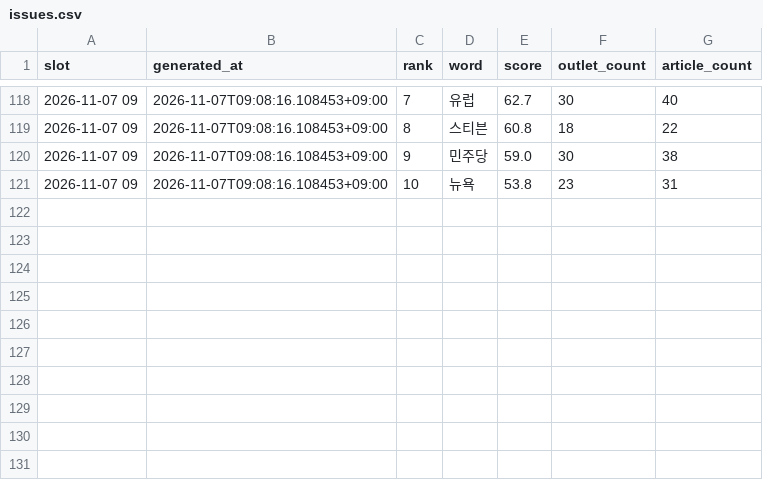
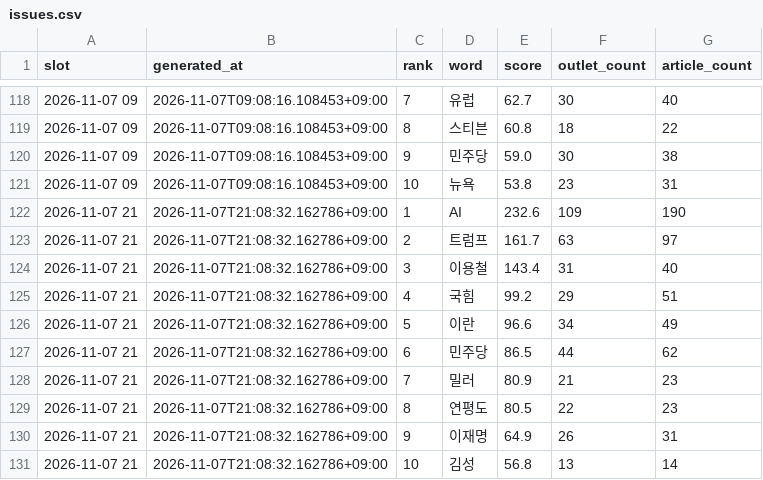
Before and after one commit to kt1024kt-source/vivecoding, a CSV file: history/issues.csv, drawn as a sheet; only a part is shown, gaps mark what is left out; the diff names each change by its address in the sheet, - before the commit and + after, or states it on an @@ line.

```diff
--- a/history/issues.csv
+++ b/history/issues.csv
+row 122: 2026-11-07 21 | 2026-11-07T21:08:32.162786+09:00 | 1 | AI | 232.6 | 109 | 190
+row 123: 2026-11-07 21 | 2026-11-07T21:08:32.162786+09:00 | 2 | 트럼프 | 161.7 | 63 | 97
+row 124: 2026-11-07 21 | 2026-11-07T21:08:32.162786+09:00 | 3 | 이용철 | 143.4 | 31 | 40
+row 125: 2026-11-07 21 | 2026-11-07T21:08:32.162786+09:00 | 4 | 국힘 | 99.2 | 29 | 51
+row 126: 2026-11-07 21 | 2026-11-07T21:08:32.162786+09:00 | 5 | 이란 | 96.6 | 34 | 49
+row 127: 2026-11-07 21 | 2026-11-07T21:08:32.162786+09:00 | 6 | 민주당 | 86.5 | 44 | 62
+row 128: 2026-11-07 21 | 2026-11-07T21:08:32.162786+09:00 | 7 | 밀러 | 80.9 | 21 | 23
+row 129: 2026-11-07 21 | 2026-11-07T21:08:32.162786+09:00 | 8 | 연평도 | 80.5 | 22 | 23
+row 130: 2026-11-07 21 | 2026-11-07T21:08:32.162786+09:00 | 9 | 이재명 | 64.9 | 26 | 31
+row 131: 2026-11-07 21 | 2026-11-07T21:08:32.162786+09:00 | 10 | 김성 | 56.8 | 13 | 14
```
